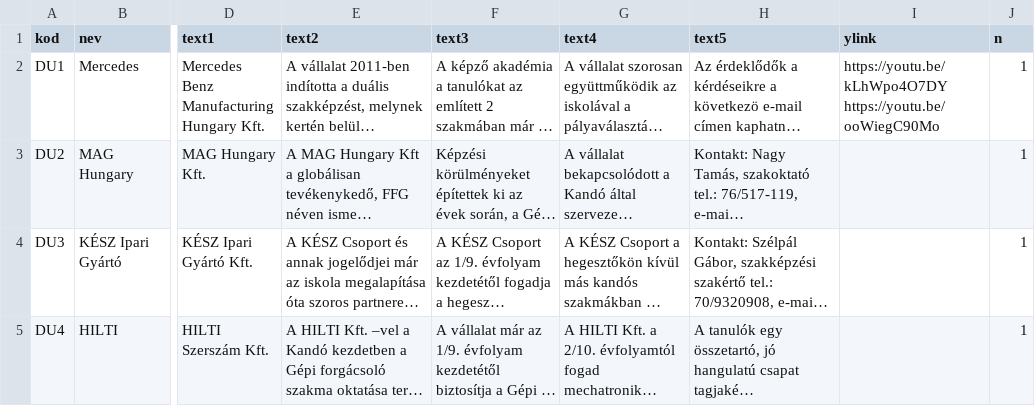
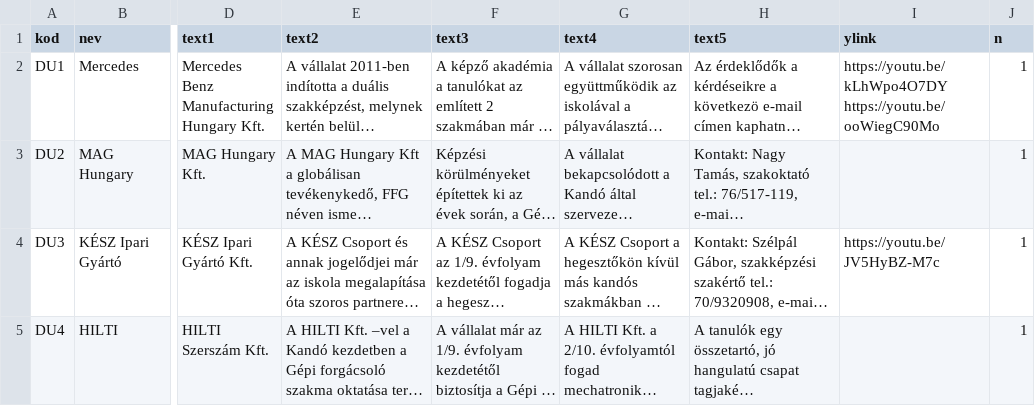
Before and after one commit to kmagdi/KSZC-Data, a CSV file: dualis.csv, drawn as a sheet; only a part is shown, gaps mark what is left out; long unchanged cells end in …; the diff names each change by its address in the sheet, - before the commit and + after, or states it on an @@ line.

Commit message:
Update dualis.csv

```diff
--- a/dualis.csv
+++ b/dualis.csv
-I4 (ylink): (empty)
+I4 (ylink): https://youtu.be/JV5HyBZ-M7c
```
